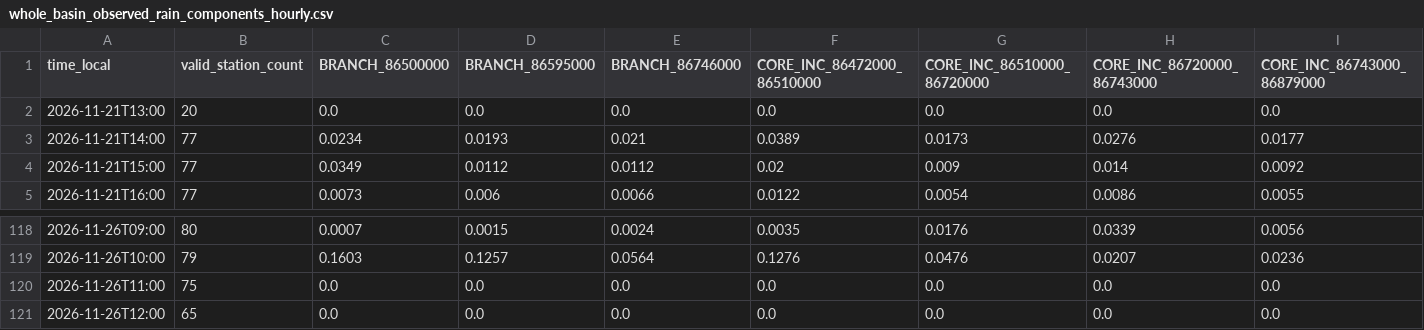
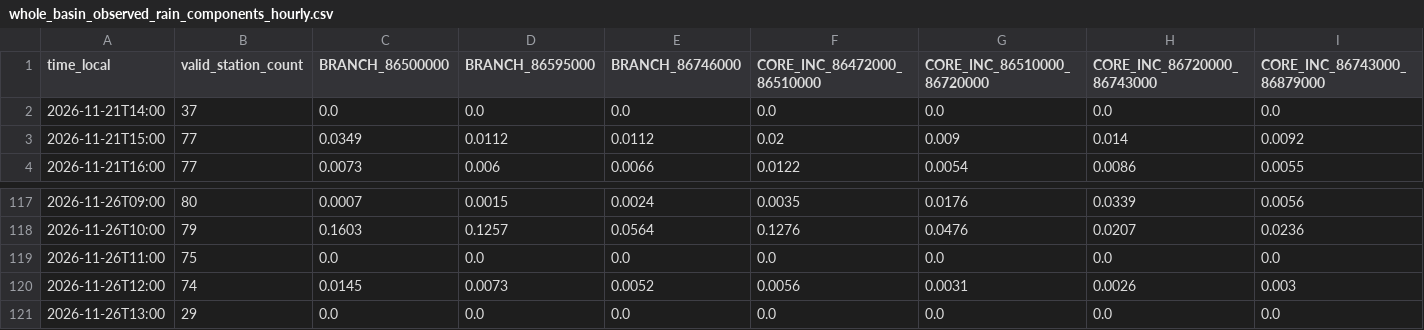
Before and after one commit to previne-taquari-antas/Previne-Taquari-Antas---Redes-Neurais, a CSV file: assets/data/hec_hms_g040_full_basin/whole_basin_observed_rain_components_hourly.csv, drawn as a sheet; only a part is shown, gaps mark what is left out; removed rows and columns are numbered as before the commit, all else as after; rows hold the shown columns only; the diff names each change by its address in the sheet, - before the commit and + after, or states it on an @@ line.

```diff
--- a/assets/data/hec_hms_g040_full_basin/whole_basin_observed_rain_components_hourly.csv
+++ b/assets/data/hec_hms_g040_full_basin/whole_basin_observed_rain_components_hourly.csv
-A2 (time_local): 2026-11-21T13:00
+A2 (time_local): 2026-11-21T14:00
-B2 (valid_station_count): 20
+B2 (valid_station_count): 37
-row 3: 2026-11-21T14:00 | 77 | 0.0234 | 0.0193 | 0.021 | 0.0389 | 0.0173 | 0.0276 | 0.0177
+row 120: 2026-11-26T12:00 | 74 | 0.0145 | 0.0073 | 0.0052 | 0.0056 | 0.0031 | 0.0026 | 0.003
-A121 (time_local): 2026-11-26T12:00
+A121 (time_local): 2026-11-26T13:00
-B121 (valid_station_count): 65
+B121 (valid_station_count): 29
```
Also changed, not shown: assets/data/hec_hms_g040_full_basin/whole_basin_ifs_forecast_components_hourly.csv, assets/data/hec_hms_g040_full_basin/whole_basin_ifs_forecast_hourly.csv, 16 other files.
